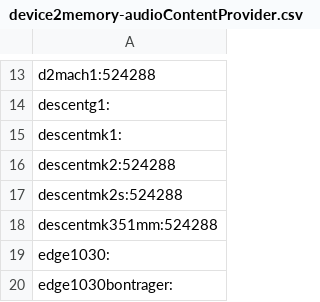
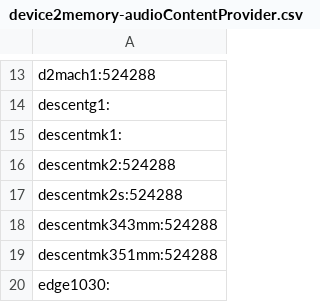
Before and after one commit to flocsy/garmin-dev-tools, a CSV file: csv/device2memory-audioContentProvider.csv, drawn as a sheet; only a part is shown, gaps mark what is left out; the shorter side is filled out with more unchanged rows; the diff names each change by its address in the sheet, - before the commit and + after, or states it on an @@ line.

Commit message:
descentmk343mm

```diff
--- a/csv/device2memory-audioContentProvider.csv
+++ b/csv/device2memory-audioContentProvider.csv
+row 18: descentmk343mm:524288
```
Also changed, not shown: csv/device2all-versions.csv, csv/device2max-version.csv, 16 other files.
